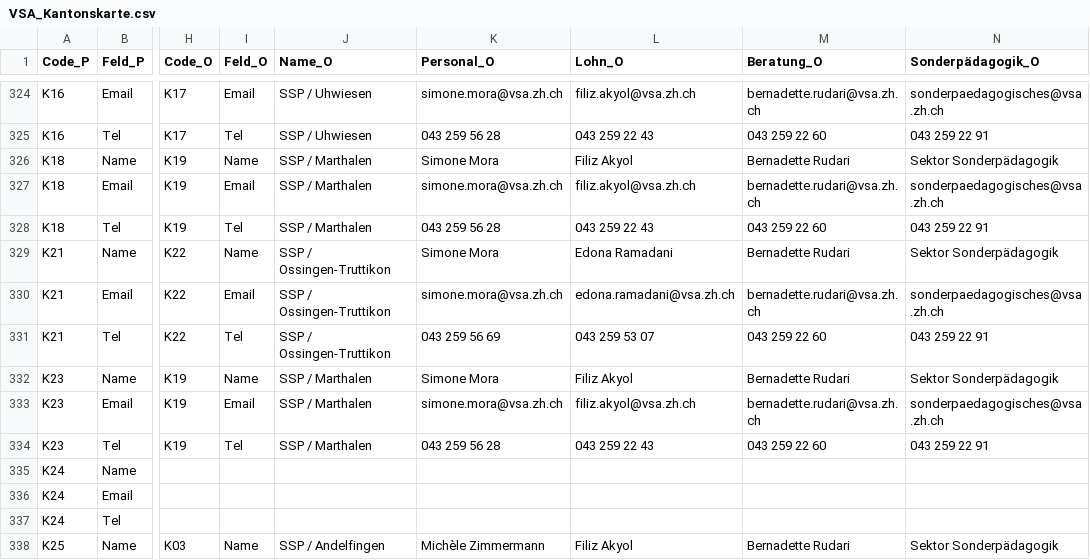
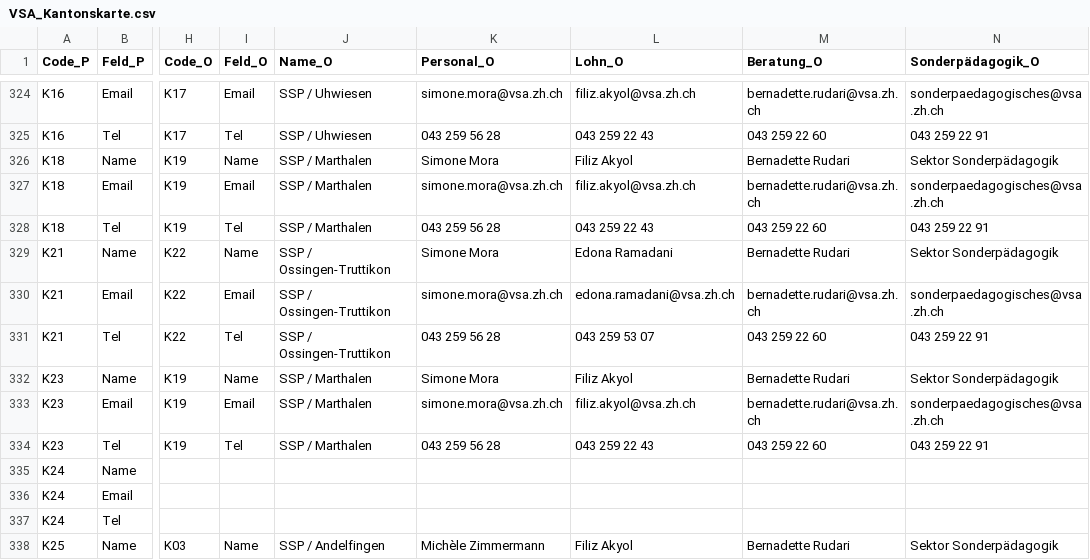
Before and after one commit to statistikZH/Visualisierung_VSAKarte, a CSV file: Data/VSA_Kantonskarte.csv, drawn as a sheet; only a part is shown, gaps mark what is left out; the diff names each change by its address in the sheet, - before the commit and + after, or states it on an @@ line.

Commit message:
Update VSA_Kantonskarte.csv

```diff
--- a/Data/VSA_Kantonskarte.csv
+++ b/Data/VSA_Kantonskarte.csv
-K331 (Personal_O): 043 259 56 69
+K331 (Personal_O): 043 259 56 28
```
